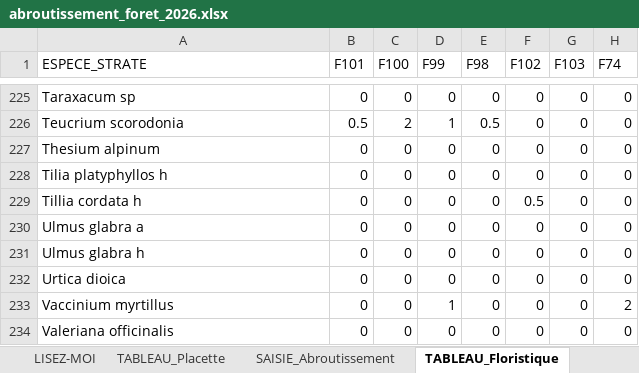
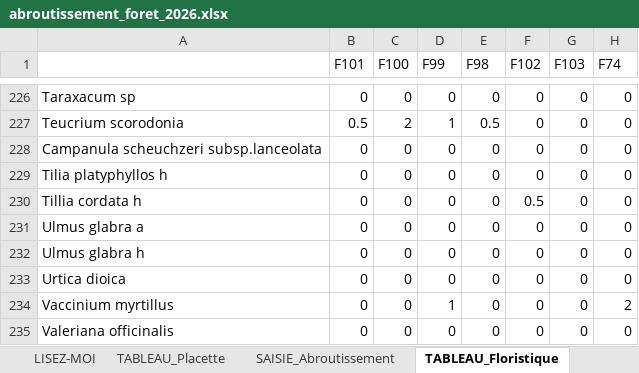
Before and after one commit to Gaban07/Analyses_Aubrac, an Excel workbook: foret/data/abroutissement_foret_2026.xlsx, sheet TABLEAU_Floristique, drawn as a sheet; only a part is shown, gaps mark what is left out; values as stored, in another font and other column widths than the file's, no borders; charts and pictures not drawn; addresses are those after the commit; the diff covers the shown part only; the diff names each change by its address in the sheet, - before the commit and + after, or states it on an @@ line.

Commit message:
Correction tableau floristique, modification script et AFC données floristiques en forêt

```diff
--- a/foret/data/abroutissement_foret_2026.xlsx (sheet TABLEAU_Floristique)
+++ b/foret/data/abroutissement_foret_2026.xlsx (sheet TABLEAU_Floristique)
-A1: ESPECE_STRATE
+A1: (empty)
-A228: Thesium alpinum
+A228: Campanula scheuchzeri subsp.lanceolata
```
Also changed, not shown: 1 added row and 117 edited cells elsewhere in this sheet, sheet TABLEAU_Placette, charts or pictures, 2 other files.
